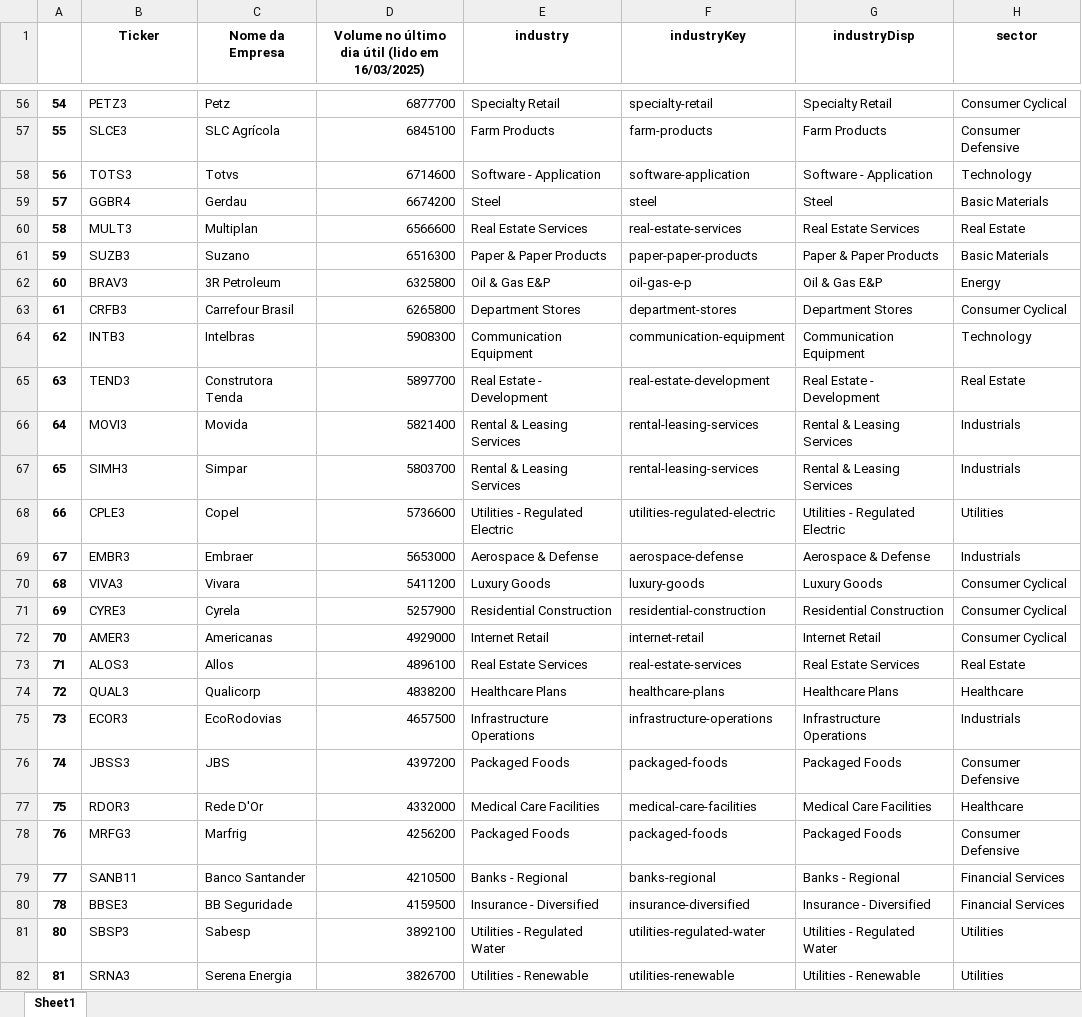
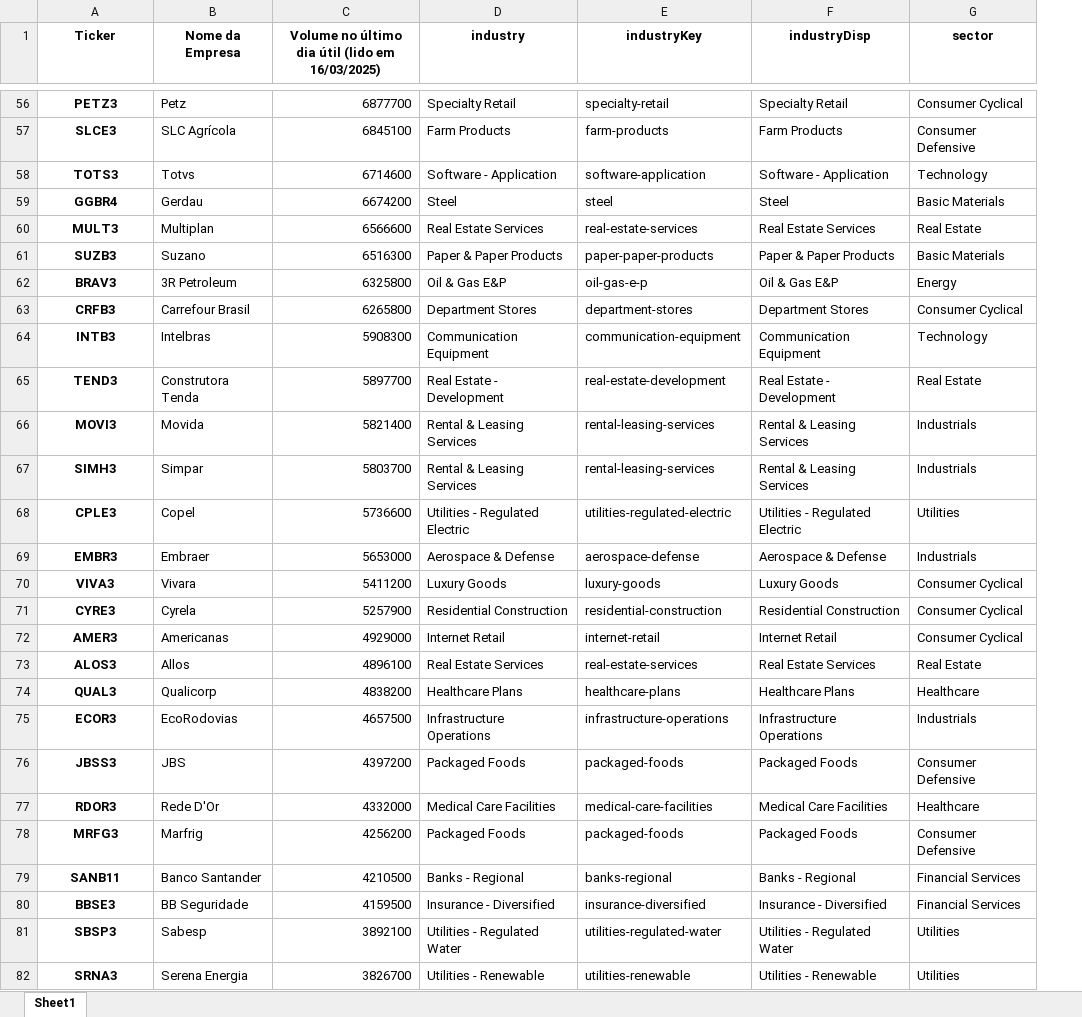
Before and after one commit to ricardopeloi/o_mais_novo_day_trader_do_brasil, an Excel workbook: Bases/Lista de ações Tratada.xlsx, sheet Sheet1, drawn as a sheet; only a part is shown, gaps mark what is left out; values as stored, in another font and other column widths than the file's, no borders; removed rows and columns are numbered as before the commit, all else as after; the diff covers the shown part only; the diff names each change by its address in the sheet, - before the commit and + after, or states it on an @@ line.

```diff
--- a/Bases/Lista de ações Tratada.xlsx (sheet Sheet1)
+++ b/Bases/Lista de ações Tratada.xlsx (sheet Sheet1)
-column A, rows 56-82: 54 | 55 | 56 | 57 | 58 | 59 | 60 | 61 | 62 | 63 | 64 | 65 | 66 | 67 | 68 | 69 | 70 | 71 | 72 | 73 | 74 | 75 | 76 | 77 | 78 | 80 | 81
@@ A56:A82 bold: off → on, alignment: left → center @@
```
Also changed, not shown: 6 edited cells and cell formats elsewhere in this sheet, Bases/Base de Dados Histórico.xlsx, Bases/Lista de ações Análise 2025-03-16.xlsx, 5 other files.
